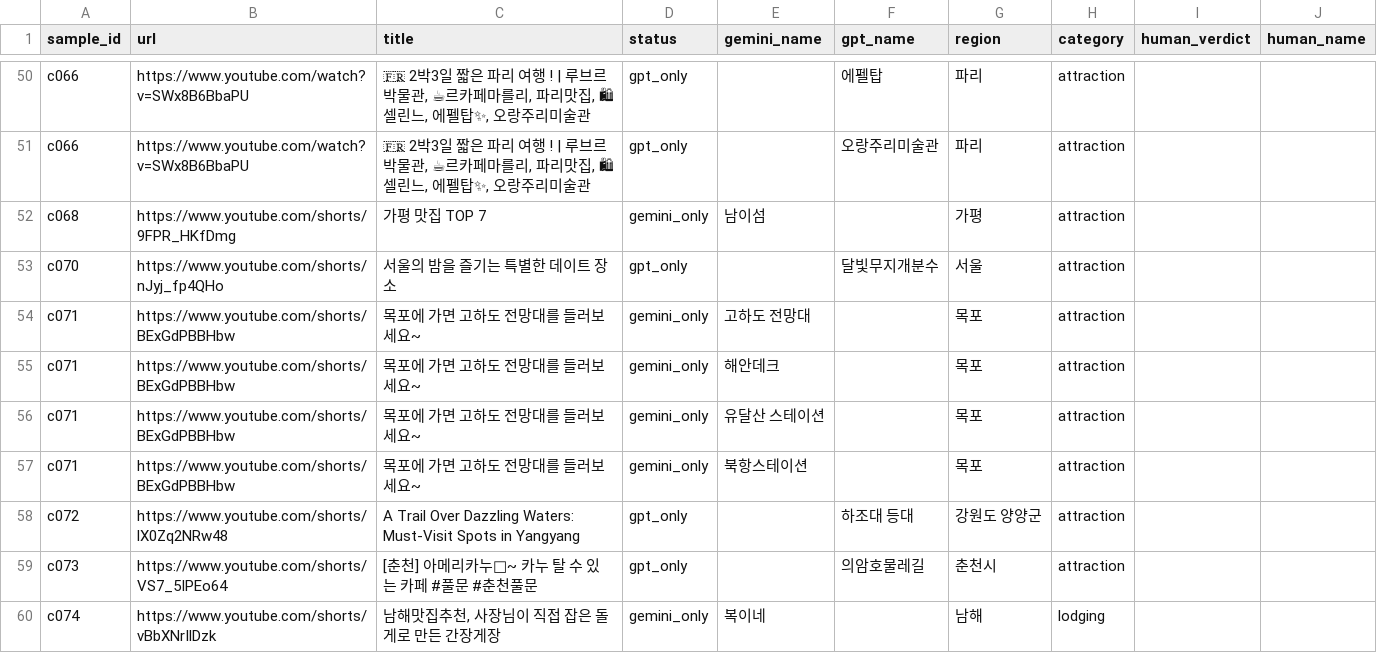
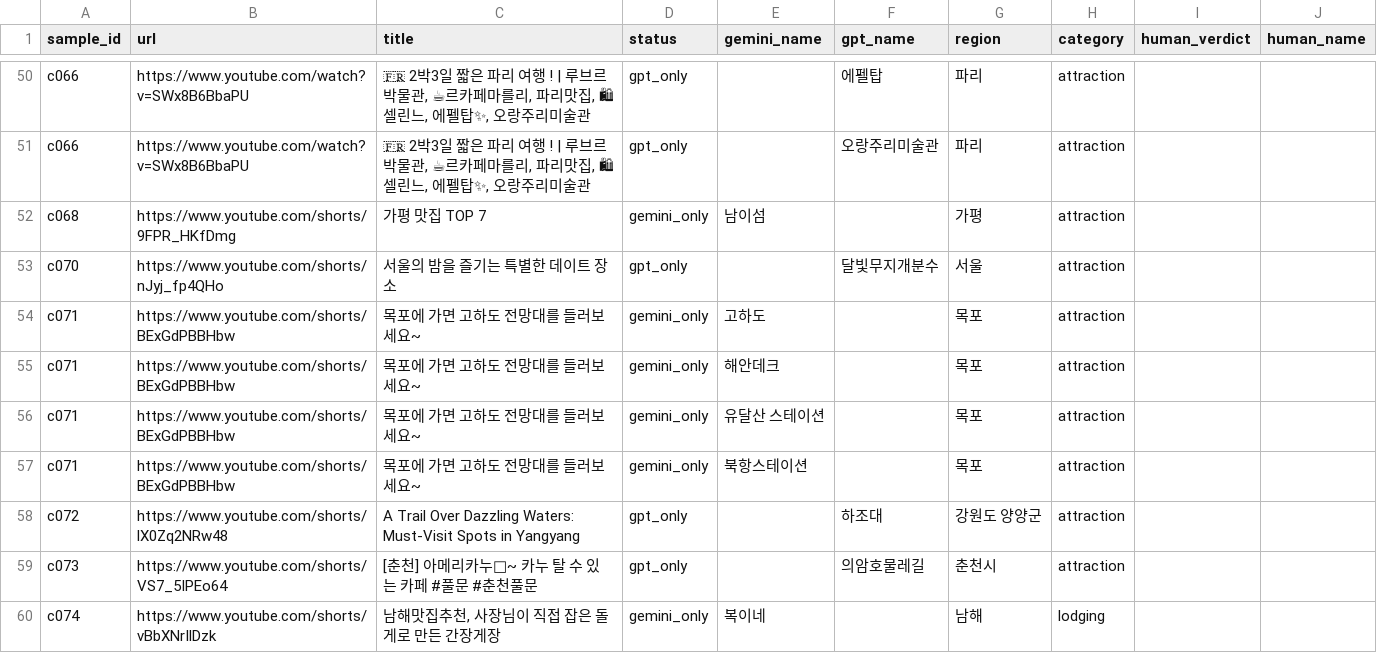
Before and after one commit to Trovapp/trova-backend, a CSV file: eval/extraction/cross/20261116/mismatches.csv, drawn as a sheet; only a part is shown, gaps mark what is left out.

```diff
--- a/eval/extraction/cross/20261116/mismatches.csv
+++ b/eval/extraction/cross/20261116/mismatches.csv
@@ -53,3 +53,3 @@ c068,https://www.youtube.com/shorts/9FPR_HKfDmg,가평 맛집 TOP 7,gemini_only,
 c070,https://www.youtube.com/shorts/nJyj_fp4QHo,서울의 밤을 즐기는 특별한 데이트 장소,gpt_only,,달빛무지개분수,서울,attraction,,
-c071,https://www.youtube.com/shorts/BExGdPBBHbw,목포에 가면 고하도 전망대를 들러보세요~,gemini_only,고하도 전망대,,목포,attraction,,
+c071,https://www.youtube.com/shorts/BExGdPBBHbw,목포에 가면 고하도 전망대를 들러보세요~,gemini_only,고하도,,목포,attraction,,
 c071,https://www.youtube.com/shorts/BExGdPBBHbw,목포에 가면 고하도 전망대를 들러보세요~,gemini_only,해안데크,,목포,attraction,,
@@ -57,3 +57,3 @@ c071,https://www.youtube.com/shorts/BExGdPBBHbw,목포에 가면 고하도 전
 c071,https://www.youtube.com/shorts/BExGdPBBHbw,목포에 가면 고하도 전망대를 들러보세요~,gemini_only,북항스테이션,,목포,attraction,,
-c072,https://www.youtube.com/shorts/lX0Zq2NRw48,A Trail Over Dazzling Waters: Must-Visit Spots in Yangyang,gpt_only,,하조대 등대,강원도 양양군,attraction,,
+c072,https://www.youtube.com/shorts/lX0Zq2NRw48,A Trail Over Dazzling Waters: Must-Visit Spots in Yangyang,gpt_only,,하조대,강원도 양양군,attraction,,
 c073,https://www.youtube.com/shorts/VS7_5IPEo64,[춘천] 아메리카누🛶~ 카누 탈 수 있는 카페 #풀문 #춘천풀문,gpt_only,,의암호물레길,춘천시,attraction,,
```
Also changed, not shown: eval/extraction/answers.csv, eval/extraction/cross/20261116/agreed.csv, 14 other files.
